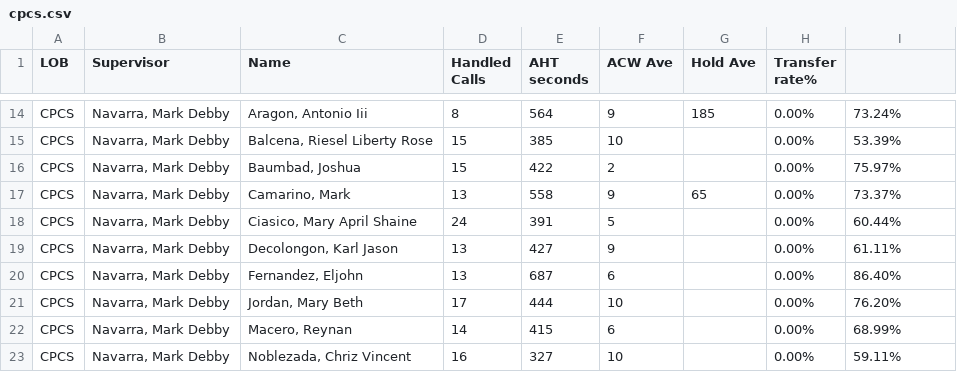
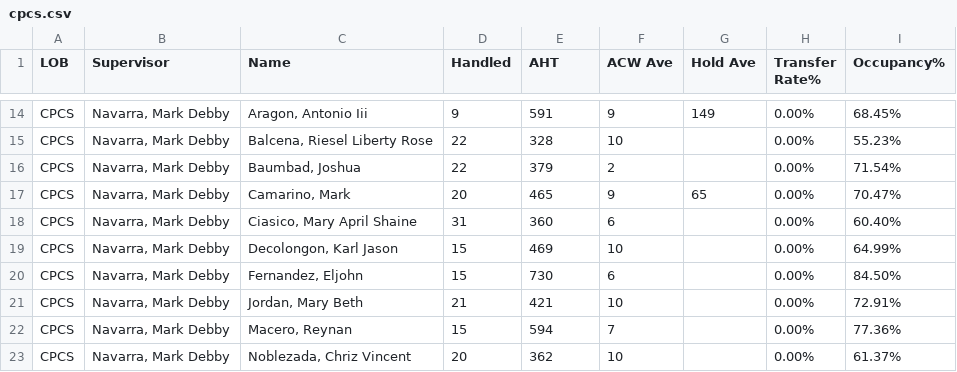
Before and after one commit to cbandoy/CPCSAHTinterval, a CSV file: cpcs.csv, drawn as a sheet; only a part is shown, gaps mark what is left out; the diff covers the shown part only; the diff names each change by its address in the sheet, - before the commit and + after, or states it on an @@ line.

```diff
--- a/cpcs.csv
+++ b/cpcs.csv
-D1: Handled Calls
+D1: Handled
-E1: AHT seconds
+E1: AHT
-H1: Transfer rate%
+H1: Transfer Rate%
-I1: (empty)
+I1: Occupancy%
-D14 (Handled): 8
+D14 (Handled): 9
-E14 (AHT): 564
+E14 (AHT): 591
-G14 (Hold Ave): 185
+G14 (Hold Ave): 149
-I14 (Occupancy%): 73.24%
+I14 (Occupancy%): 68.45%
-D15:D16 (Handled): 15
+D15:D16 (Handled): 22
-E15 (AHT): 385
+E15 (AHT): 328
-I15 (Occupancy%): 53.39%
+I15 (Occupancy%): 55.23%
-E16 (AHT): 422
+E16 (AHT): 379
-I16 (Occupancy%): 75.97%
+I16 (Occupancy%): 71.54%
-D17 (Handled): 13
+D17 (Handled): 20
-E17 (AHT): 558
+E17 (AHT): 465
-I17 (Occupancy%): 73.37%
+I17 (Occupancy%): 70.47%
-D18 (Handled): 24
+D18 (Handled): 31
-E18 (AHT): 391
+E18 (AHT): 360
-F18 (ACW Ave): 5
+F18 (ACW Ave): 6
-I18 (Occupancy%): 60.44%
+I18 (Occupancy%): 60.40%
-D19:D20 (Handled): 13
+D19:D20 (Handled): 15
-E19 (AHT): 427
+E19 (AHT): 469
-F19 (ACW Ave): 9
+F19 (ACW Ave): 10
-I19 (Occupancy%): 61.11%
+I19 (Occupancy%): 64.99%
-E20 (AHT): 687
+E20 (AHT): 730
-I20 (Occupancy%): 86.40%
+I20 (Occupancy%): 84.50%
-D21 (Handled): 17
+D21 (Handled): 21
-E21 (AHT): 444
+E21 (AHT): 421
-I21 (Occupancy%): 76.20%
+I21 (Occupancy%): 72.91%
-D22 (Handled): 14
+D22 (Handled): 15
-E22 (AHT): 415
+E22 (AHT): 594
-F22 (ACW Ave): 6
+F22 (ACW Ave): 7
-I22 (Occupancy%): 68.99%
+I22 (Occupancy%): 77.36%
-D23 (Handled): 16
+D23 (Handled): 20
-E23 (AHT): 327
+E23 (AHT): 362
-I23 (Occupancy%): 59.11%
+I23 (Occupancy%): 61.37%
```
Also changed, not shown: 43 edited cells elsewhere in this file, cpcsAHT.csv, 1 other file.
